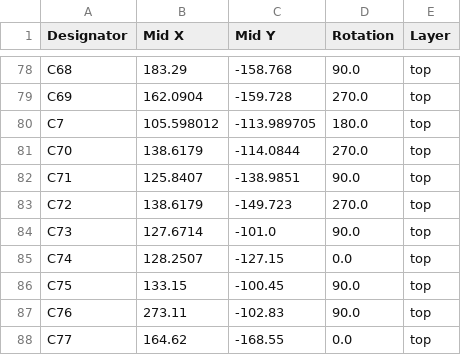
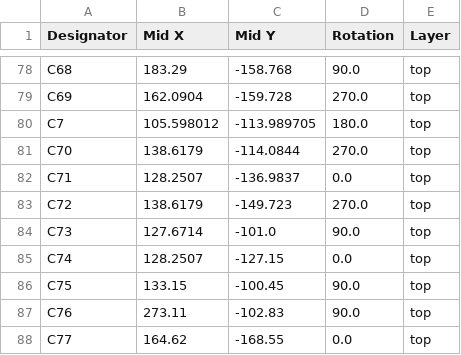
Before and after one commit to DLehenbauer/econopet, a CSV file: hw/rev-b/mainboard/kicad/production/positions.csv, drawn as a sheet; only a part is shown, gaps mark what is left out.

```diff
--- a/hw/rev-b/mainboard/kicad/production/positions.csv
+++ b/hw/rev-b/mainboard/kicad/production/positions.csv
@@ -81,3 +81,3 @@ C7,105.598012,-113.989705,180.0,top
 C70,138.6179,-114.0844,270.0,top
-C71,125.8407,-138.9851,90.0,top
+C71,128.2507,-136.9837,0.0,top
 C72,138.6179,-149.723,270.0,top
```
Also changed, not shown: 4 other files.
